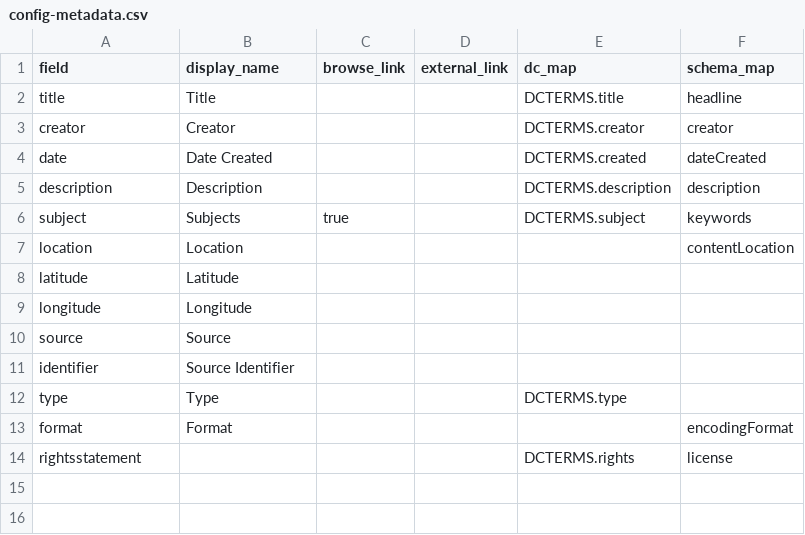
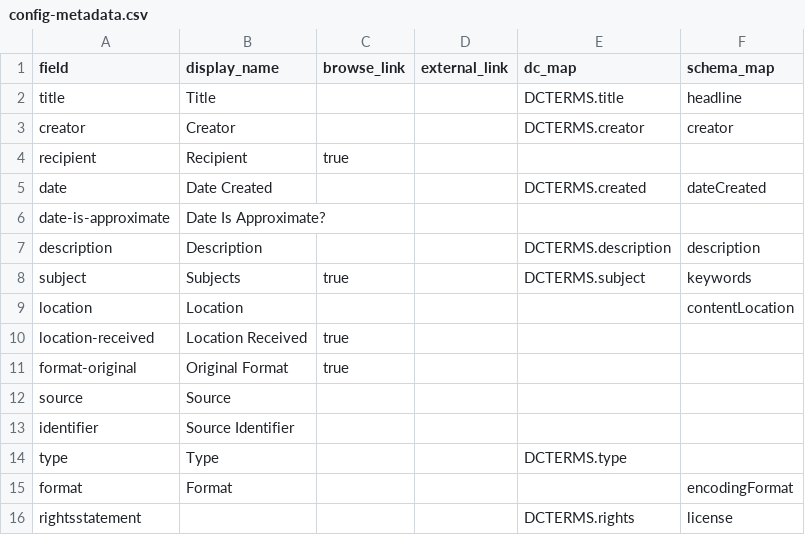
Before and after one commit to uidaholib/collectionbuilder-csv-template, a CSV file: _data/config-metadata.csv, drawn as a sheet.

Commit message:
update config csvs

```diff
--- a/_data/config-metadata.csv
+++ b/_data/config-metadata.csv
@@ -3,3 +3,5 @@ title,Title,,,DCTERMS.title,headline
 creator,Creator,,,DCTERMS.creator,creator
+recipient,Recipient,true
 date,Date Created,,,DCTERMS.created,dateCreated
+date-is-approximate,Date Is Approximate?
 description,Description,,,DCTERMS.description,description
@@ -7,4 +9,4 @@ subject,Subjects,true,,DCTERMS.subject,keywords
 location,Location,,,,contentLocation
-latitude,Latitude,,,,
-longitude,Longitude,,,,
+location-received,Location Received,true
+format-original,Original Format,true
 source,Source,,,,
```
Also changed, not shown: 3 other files.
